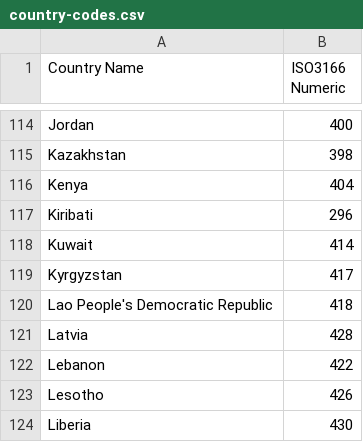
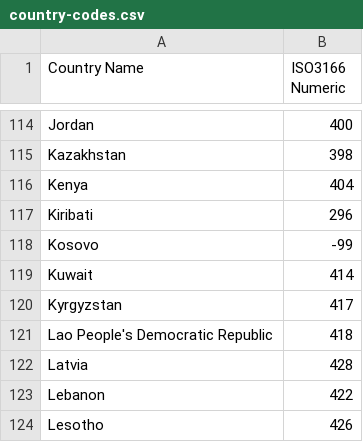
Before and after one commit to jadeyychan/DrunkenWorld, a CSV file: data/map/country-codes.csv, drawn as a sheet; only a part is shown, gaps mark what is left out; the shorter side is filled out with more unchanged rows.

```diff
--- a/data/map/country-codes.csv
+++ b/data/map/country-codes.csv
@@ -117,2 +117,3 @@ Kenya,404
 Kiribati,296
+Kosovo,-99
 Kuwait,414
```
Also changed, not shown: 3 other files.
